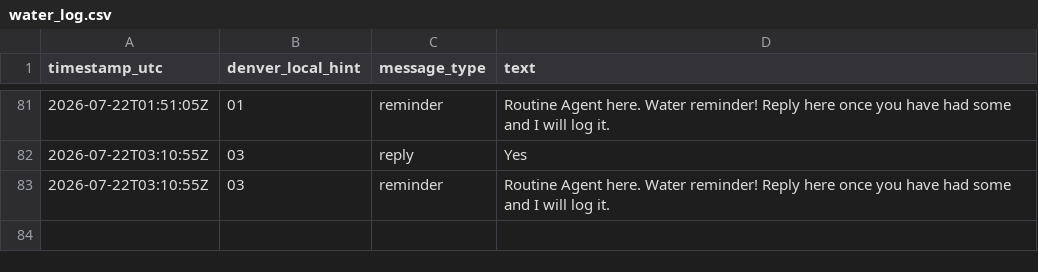
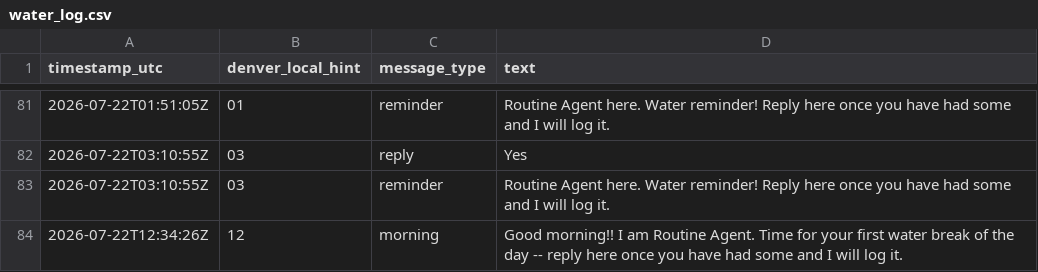
Before and after one commit to astramindsapp-oss/testagent, a CSV file: water_log.csv, drawn as a sheet; only a part is shown, gaps mark what is left out.

```diff
--- a/water_log.csv
+++ b/water_log.csv
@@ -83 +83,2 @@ timestamp_utc,denver_local_hint,message_type,text
 2026-07-22T03:10:55Z,03,reminder,"Routine Agent here. Water reminder! Reply here once you have had some and I will log it."
+2026-07-22T12:34:26Z,12,morning,"Good morning!! I am Routine Agent. Time for your first water break of the day -- reply here once you have had some and I will log it."
```
